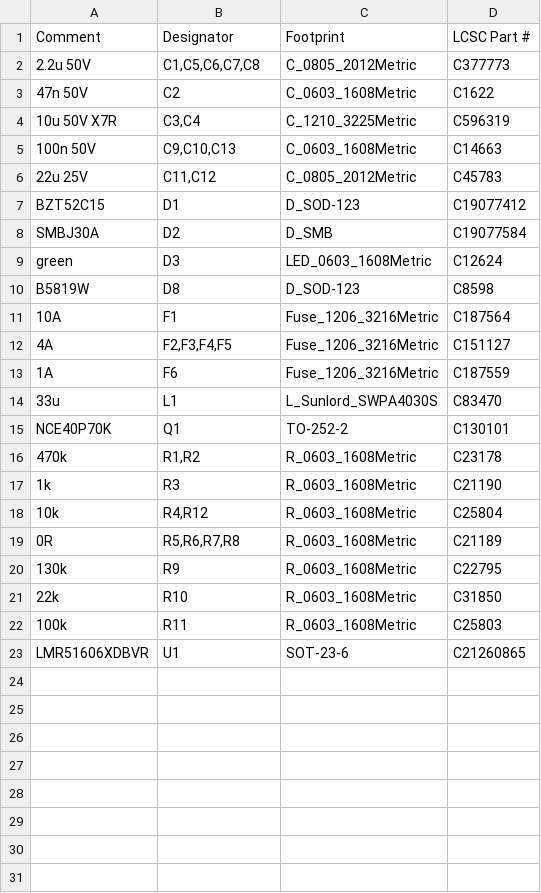
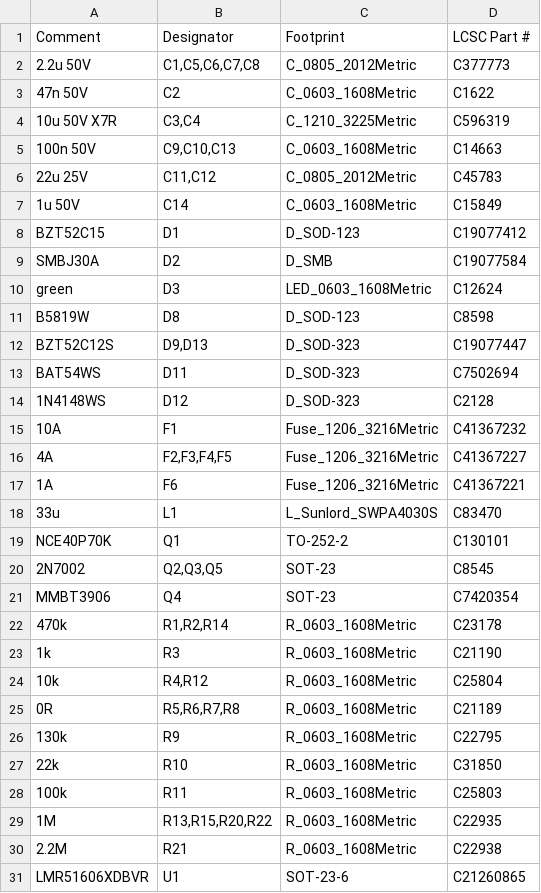
Before and after one commit to lachlanhurst/dukki, a CSV file: hardware/bridge/fab/bridge-bom.csv, drawn as a sheet.

```diff
--- a/hardware/bridge/fab/bridge-bom.csv
+++ b/hardware/bridge/fab/bridge-bom.csv
@@ -6,2 +6,3 @@ Comment,Designator,Footprint,LCSC Part #
 22u 25V,"C11,C12",C_0805_2012Metric,C45783
+1u 50V,C14,C_0603_1608Metric,C15849
 BZT52C15,D1,D_SOD-123,C19077412
@@ -10,8 +11,13 @@ green,D3,LED_0603_1608Metric,C12624
 B5819W,D8,D_SOD-123,C8598
-10A,F1,Fuse_1206_3216Metric,C187564
-4A,"F2,F3,F4,F5",Fuse_1206_3216Metric,C151127
-1A,F6,Fuse_1206_3216Metric,C187559
+BZT52C12S,"D9,D13",D_SOD-323,C19077447
+BAT54WS,D11,D_SOD-323,C7502694
+1N4148WS,D12,D_SOD-323,C2128
+10A,F1,Fuse_1206_3216Metric,C41367232
+4A,"F2,F3,F4,F5",Fuse_1206_3216Metric,C41367227
+1A,F6,Fuse_1206_3216Metric,C41367221
 33u,L1,L_Sunlord_SWPA4030S,C83470
 NCE40P70K,Q1,TO-252-2,C130101
-470k,"R1,R2",R_0603_1608Metric,C23178
+2N7002,"Q2,Q3,Q5",SOT-23,C8545
+MMBT3906,Q4,SOT-23,C7420354
+470k,"R1,R2,R14",R_0603_1608Metric,C23178
 1k,R3,R_0603_1608Metric,C21190
@@ -22,2 +28,4 @@ NCE40P70K,Q1,TO-252-2,C130101
 100k,R11,R_0603_1608Metric,C25803
+1M,"R13,R15,R20,R22",R_0603_1608Metric,C22935
+2.2M,R21,R_0603_1608Metric,C22938
 LMR51606XDBVR,U1,SOT-23-6,C21260865
```
Also changed, not shown: hardware/bridge/fab/bridge-cpl.csv, 11 other files.
